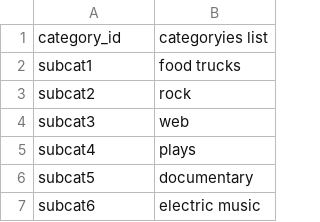
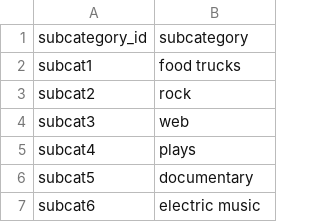
Before and after one commit to andrew-voortman/Crowdfunding_ETL, a CSV file: Project_Files/Resources/subcategory.csv, drawn as a sheet; only a part is shown; removed rows and columns are numbered as before the commit, all else as after; the diff names each change by its address in the sheet, - before the commit and + after, or states it on an @@ line.

```diff
--- a/Project_Files/Resources/subcategory.csv
+++ b/Project_Files/Resources/subcategory.csv
-row 1: category_id | categoryies list
+row 1: subcategory_id | subcategory
```
Also changed, not shown: 4 other files.
